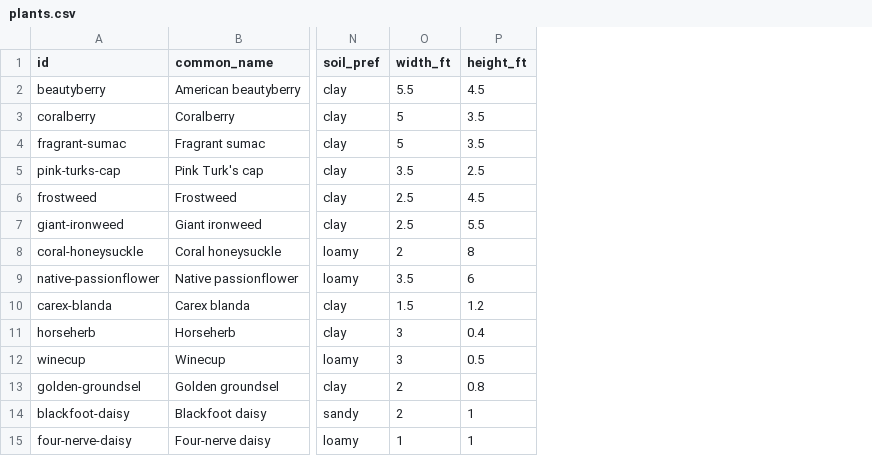
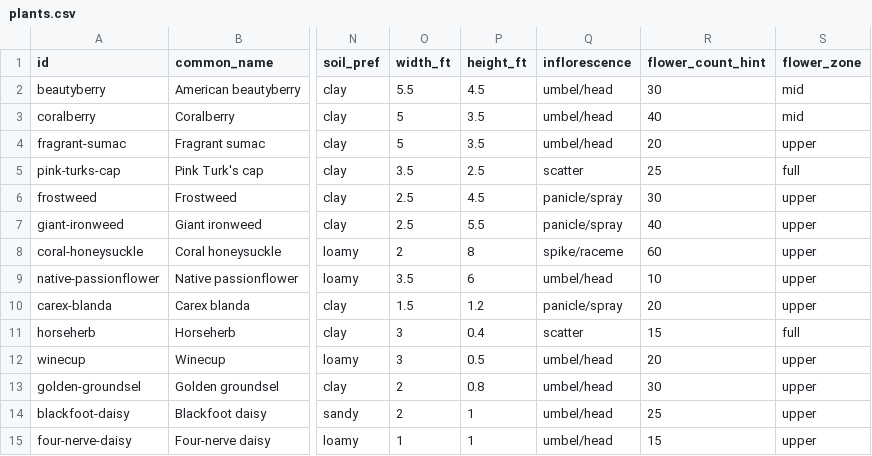
Before and after one commit to johntron/native_landscaping, a CSV file: plants.csv, drawn as a sheet; only a part is shown, gaps mark what is left out; the diff names each change by its address in the sheet, - before the commit and + after, or states it on an @@ line.

Commit message:
Inflorescences!

```diff
--- a/plants.csv
+++ b/plants.csv
+column Q (inflorescence), rows 2-15: umbel/head | umbel/head | umbel/head | scatter | panicle/spray | panicle/spray | spike/raceme | umbel/head | panicle/spray | scatter | umbel/head | umbel/head | umbel/head | umbel/head
+column R (flower_count_hint), rows 2-15: 30 | 40 | 20 | 25 | 30 | 40 | 60 | 10 | 20 | 15 | 20 | 30 | 25 | 15
+column S (flower_zone), rows 2-15: mid | mid | upper | full | upper | upper | upper | upper | upper | full | upper | upper | upper | upper
```
Also changed, not shown: 6 other files.
